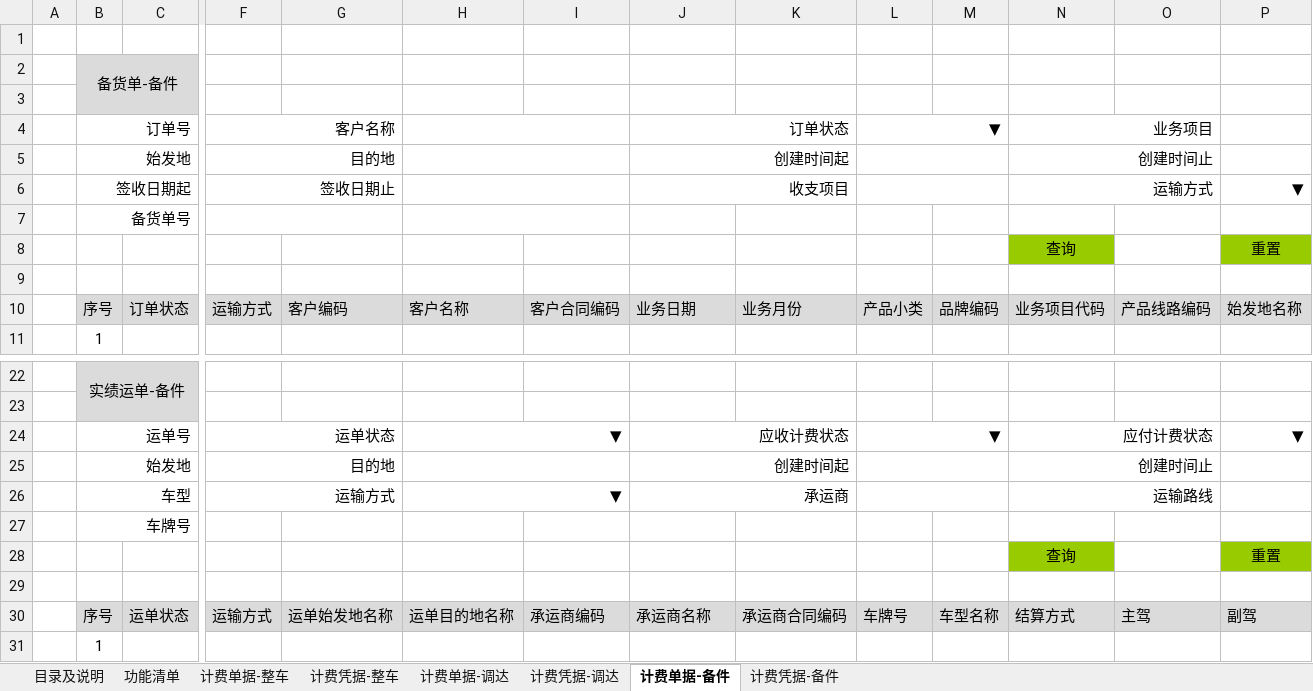
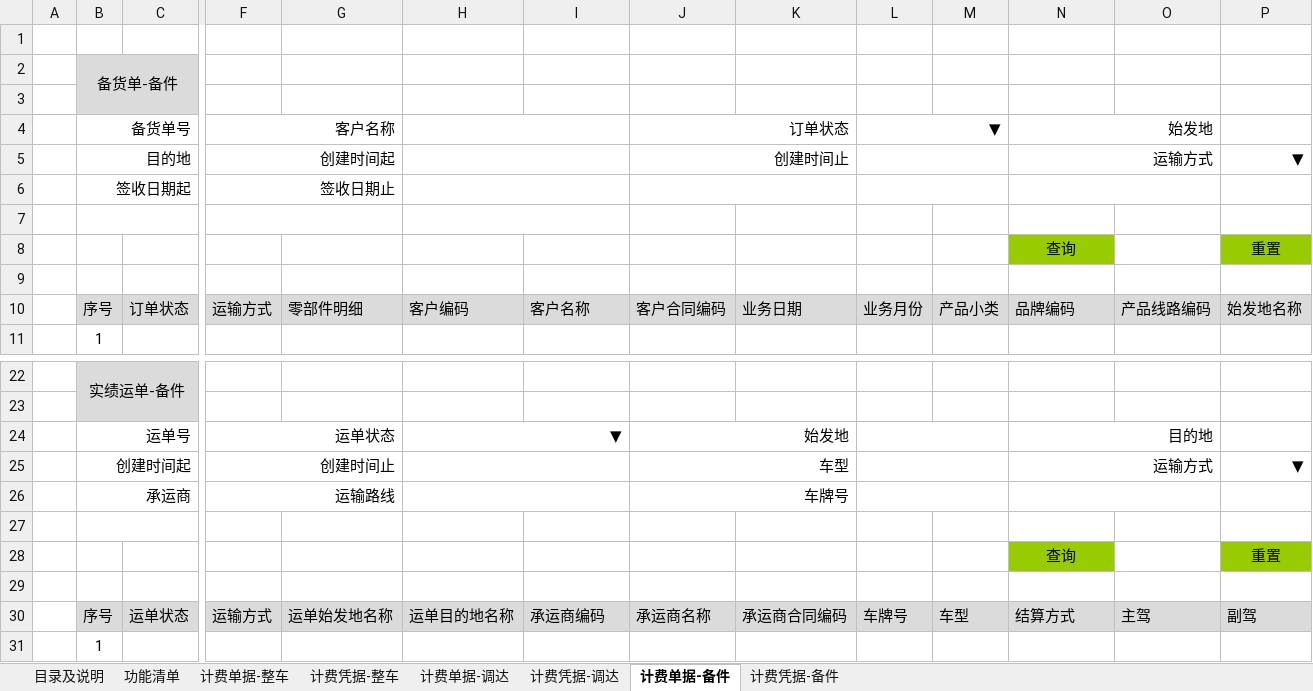
Before and after one commit to yshujun/-, an Excel workbook: 需求文档/计费单据UI设计V0.2.xlsx, sheet 计费单据-备件, drawn as a sheet; only a part is shown, gaps mark what is left out; values as stored, in another font and other column widths than the file's, no borders; removed rows and columns are numbered as before the commit, all else as after; rows hold the shown columns only; the diff names each change by its address in the sheet, - before the commit and + after, or states it on an @@ line.

```diff
--- a/需求文档/计费单据UI设计V0.2.xlsx (sheet 计费单据-备件)
+++ b/需求文档/计费单据UI设计V0.2.xlsx (sheet 计费单据-备件)
-B4: 订单号
+B4: 备货单号
-N4: 业务项目
+N4: 始发地
-row 5:  | 始发地 |  | 目的地 |  |  |  | 创建时间起 |  |  |  | 创建时间止
-row 6:  | 签收日期起 |  | 签收日期止 |  |  |  | 收支项目 |  |  |  | 运输方式 |  | ▼
+row 5:  | 目的地 |  | 创建时间起 |  |  |  | 创建时间止 |  |  |  | 运输方式 |  | ▼
+row 6:  | 签收日期起 |  | 签收日期止
-B7: 备货单号
+B7: (empty)
-G10: 客户编码
+G10: 零部件明细
-H10: 客户名称
+H10: 客户编码
-I10: 客户合同编码
+I10: 客户名称
-J10: 业务日期
+J10: 客户合同编码
-K10: 业务月份
+K10: 业务日期
-L10: 产品小类
+L10: 业务月份
-M10: 品牌编码
+M10: 产品小类
-N10: 业务项目代码
+N10: 品牌编码
-row 24:  | 运单号 |  | 运单状态 |  | ▼ |  | 应收计费状态 |  | ▼ |  | 应付计费状态 |  | ▼
-row 25:  | 始发地 |  | 目的地 |  |  |  | 创建时间起 |  |  |  | 创建时间止
-row 26:  | 车型 |  | 运输方式 |  | ▼ |  | 承运商 |  |  |  | 运输路线
+row 24:  | 运单号 |  | 运单状态 |  | ▼ |  | 始发地 |  |  |  | 目的地
+row 25:  | 创建时间起 |  | 创建时间止 |  |  |  | 车型 |  |  |  | 运输方式 |  | ▼
+row 26:  | 承运商 |  | 运输路线 |  |  |  | 车牌号
-B27: 车牌号
+B27: (empty)
-M30: 车型名称
+M30: 车型
```
Also changed, not shown: sheet 计费凭据-备件, 需求文档/计费规则V0.2.xlsx, 1 other file.
